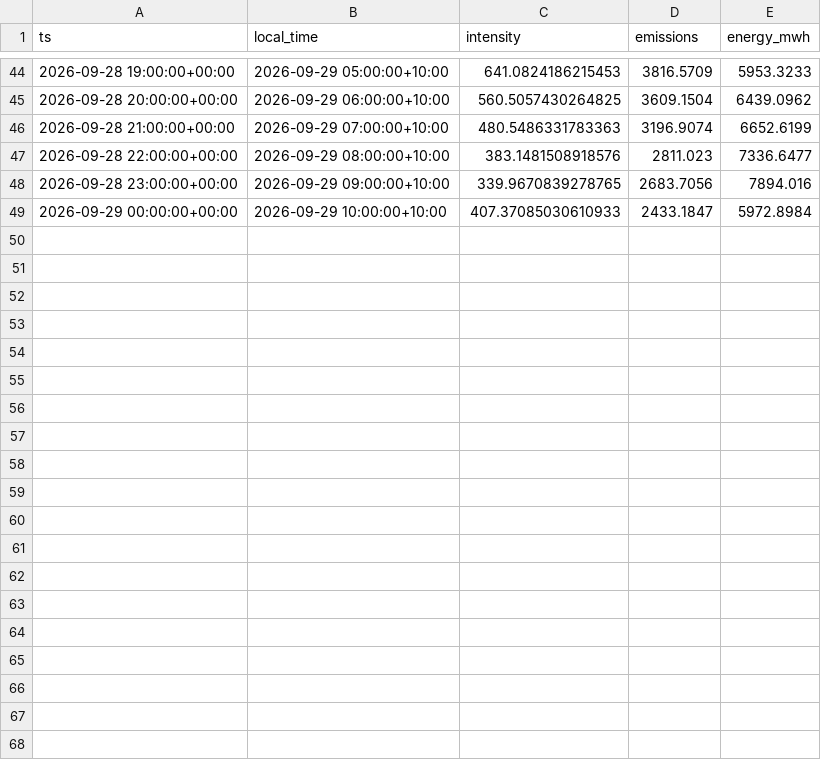
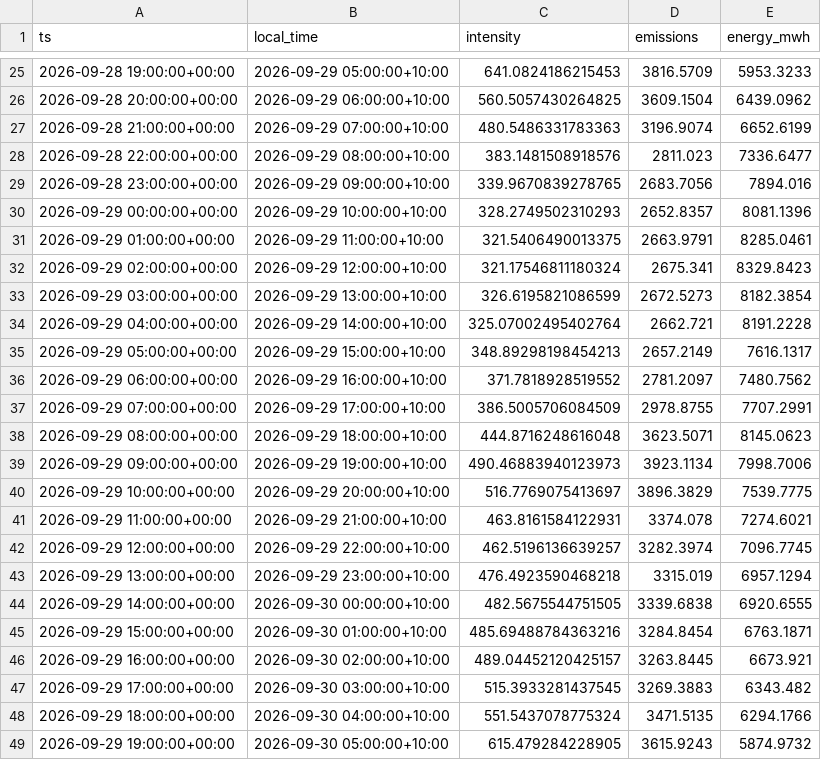
Before and after one commit to hdia/cleancharge-live, a CSV file: data/live/vic_latest_observations.csv, drawn as a sheet; only a part is shown, gaps mark what is left out; the diff covers the shown part only.

```diff
--- a/data/live/vic_latest_observations.csv
+++ b/data/live/vic_latest_observations.csv
@@ -48,2 +29,21 @@ ts,local_time,intensity,emissions,energy_mwh
 2026-09-28 23:00:00+00:00,2026-09-29 09:00:00+10:00,339.9670839278765,2683.7056,7894.016
-2026-09-29 00:00:00+00:00,2026-09-29 10:00:00+10:00,407.37085030610933,2433.1847,5972.8984
+2026-09-29 00:00:00+00:00,2026-09-29 10:00:00+10:00,328.2749502310293,2652.8357,8081.1396
+2026-09-29 01:00:00+00:00,2026-09-29 11:00:00+10:00,321.5406490013375,2663.9791,8285.0461
+2026-09-29 02:00:00+00:00,2026-09-29 12:00:00+10:00,321.17546811180324,2675.341,8329.8423
+2026-09-29 03:00:00+00:00,2026-09-29 13:00:00+10:00,326.6195821086599,2672.5273,8182.3854
+2026-09-29 04:00:00+00:00,2026-09-29 14:00:00+10:00,325.07002495402764,2662.721,8191.2228
+2026-09-29 05:00:00+00:00,2026-09-29 15:00:00+10:00,348.89298198454213,2657.2149,7616.1317
+2026-09-29 06:00:00+00:00,2026-09-29 16:00:00+10:00,371.7818928519552,2781.2097,7480.7562
+2026-09-29 07:00:00+00:00,2026-09-29 17:00:00+10:00,386.5005706084509,2978.8755,7707.2991
+2026-09-29 08:00:00+00:00,2026-09-29 18:00:00+10:00,444.8716248616048,3623.5071,8145.0623
+2026-09-29 09:00:00+00:00,2026-09-29 19:00:00+10:00,490.46883940123973,3923.1134,7998.7006
+2026-09-29 10:00:00+00:00,2026-09-29 20:00:00+10:00,516.7769075413697,3896.3829,7539.7775
+2026-09-29 11:00:00+00:00,2026-09-29 21:00:00+10:00,463.8161584122931,3374.078,7274.6021
+2026-09-29 12:00:00+00:00,2026-09-29 22:00:00+10:00,462.5196136639257,3282.3974,7096.7745
+2026-09-29 13:00:00+00:00,2026-09-29 23:00:00+10:00,476.4923590468218,3315.019,6957.1294
+2026-09-29 14:00:00+00:00,2026-09-30 00:00:00+10:00,482.5675544751505,3339.6838,6920.6555
+2026-09-29 15:00:00+00:00,2026-09-30 01:00:00+10:00,485.69488784363216,3284.8454,6763.1871
+2026-09-29 16:00:00+00:00,2026-09-30 02:00:00+10:00,489.04452120425157,3263.8445,6673.921
+2026-09-29 17:00:00+00:00,2026-09-30 03:00:00+10:00,515.3933281437545,3269.3883,6343.482
+2026-09-29 18:00:00+00:00,2026-09-30 04:00:00+10:00,551.5437078775324,3471.5135,6294.1766
+2026-09-29 19:00:00+00:00,2026-09-30 05:00:00+10:00,615.479284228905,3615.9243,5874.9732
```
Also changed, not shown: 19 removed rows elsewhere in this file, data/live/vic_intensity_history.csv, 13 other files.
